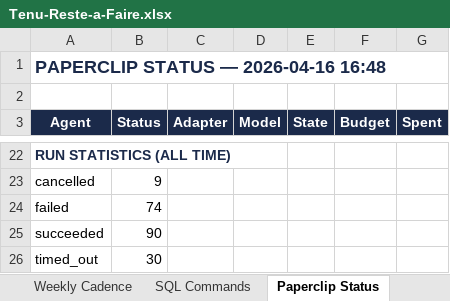
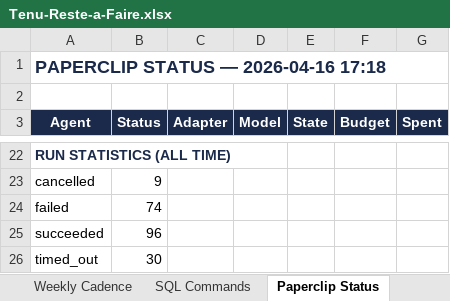
Before and after one commit to malikmubashir/tenu-world, an Excel workbook: Tenu-Reste-a-Faire.xlsx, sheet Paperclip Status, drawn as a sheet; only a part is shown, gaps mark what is left out; values as stored, in another font and other column widths than the file's, no borders; the diff names each change by its address in the sheet, - before the commit and + after, or states it on an @@ line.

```diff
--- a/Tenu-Reste-a-Faire.xlsx (sheet Paperclip Status)
+++ b/Tenu-Reste-a-Faire.xlsx (sheet Paperclip Status)
-A1 (Agent): PAPERCLIP STATUS — 2026-04-16 16:48
+A1 (Agent): PAPERCLIP STATUS — 2026-04-16 17:18
-B25 (Status): 90
+B25 (Status): 96
```
Also changed, not shown: sheet Reste-à-Faire, sheet Run History, 7 other files.
